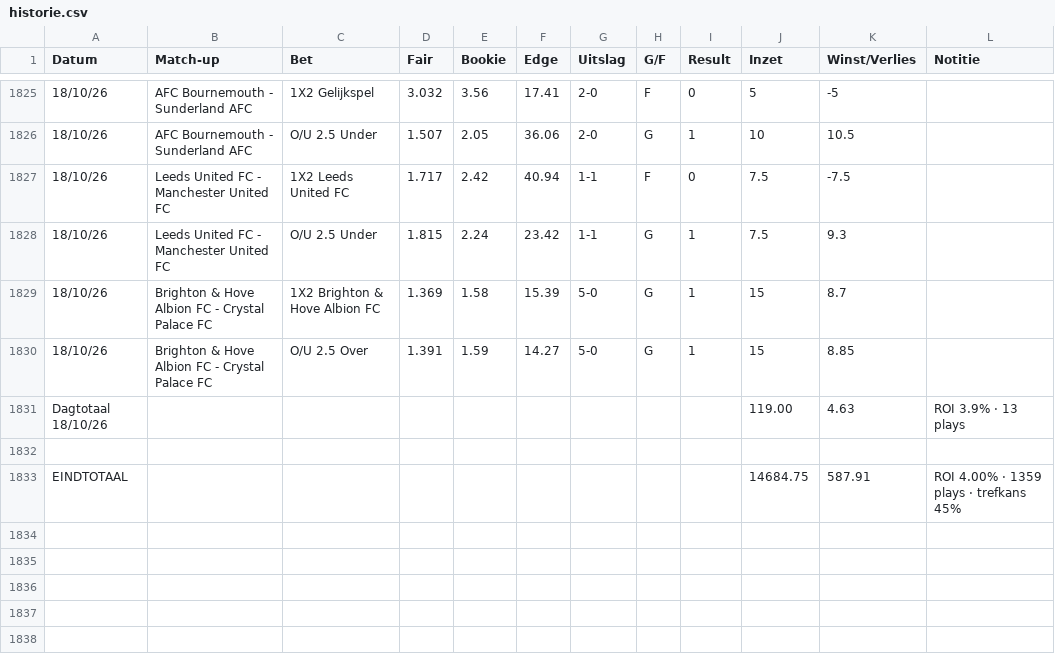
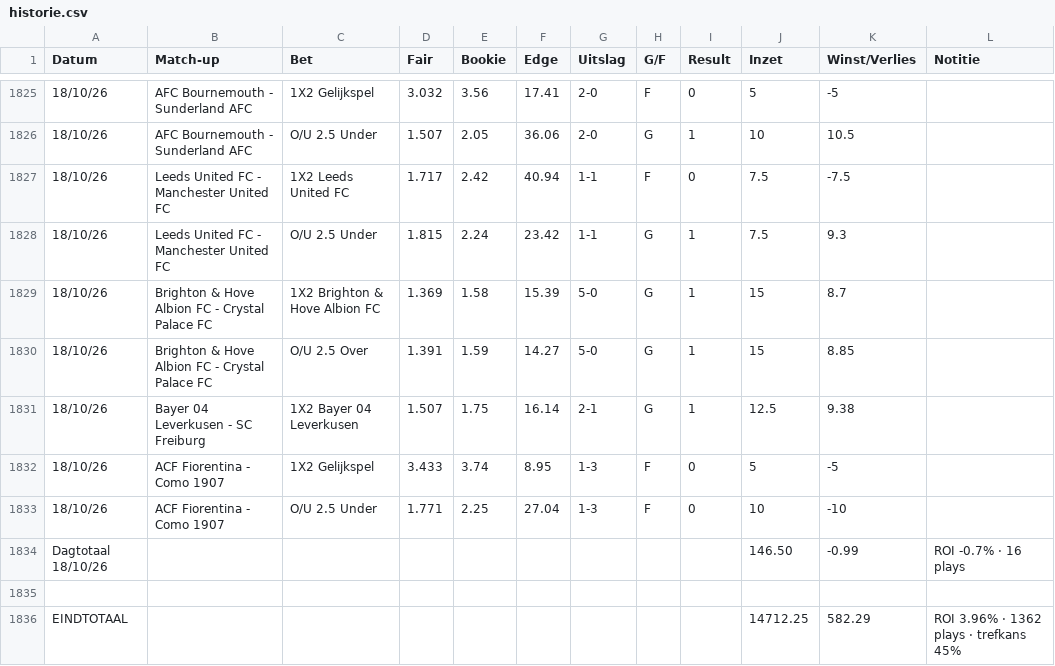
Before and after one commit to Player87887/Johnsballiebets, a CSV file: beheer/historie.csv, drawn as a sheet; only a part is shown, gaps mark what is left out; removed rows and columns are numbered as before the commit, all else as after; the diff names each change by its address in the sheet, - before the commit and + after, or states it on an @@ line.

Commit message:
Historie: history027.csv samengevoegd met beheer/historie.csv

```diff
--- a/beheer/historie.csv
+++ b/beheer/historie.csv
-row 1831: Dagtotaal 18/10/26 |  |  |  |  |  |  |  |  | 119.00 | 4.63 | ROI 3.9% · 13 plays
+row 1831: 18/10/26 | Bayer 04 Leverkusen - SC Freiburg | 1X2 Bayer 04 Leverkusen | 1.507 | 1.75 | 16.14 | 2-1 | G | 1 | 12.5 | 9.38
+row 1832: 18/10/26 | ACF Fiorentina - Como 1907 | 1X2 Gelijkspel | 3.433 | 3.74 | 8.95 | 1-3 | F | 0 | 5 | -5
+row 1833: 18/10/26 | ACF Fiorentina - Como 1907 | O/U 2.5 Under | 1.771 | 2.25 | 27.04 | 1-3 | F | 0 | 10 | -10
+row 1834: Dagtotaal 18/10/26 |  |  |  |  |  |  |  |  | 146.50 | -0.99 | ROI -0.7% · 16 plays
-row 1833: EINDTOTAAL |  |  |  |  |  |  |  |  | 14684.75 | 587.91 | ROI 4.00% · 1359 plays · trefkans 45%
+row 1836: EINDTOTAAL |  |  |  |  |  |  |  |  | 14712.25 | 582.29 | ROI 3.96% · 1362 plays · trefkans 45%
```
